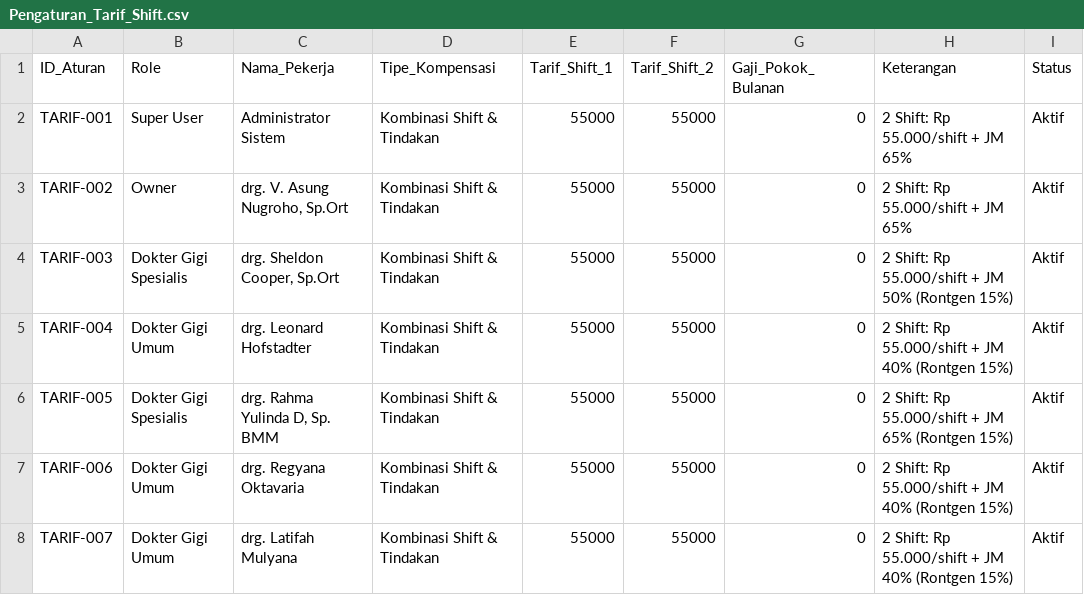
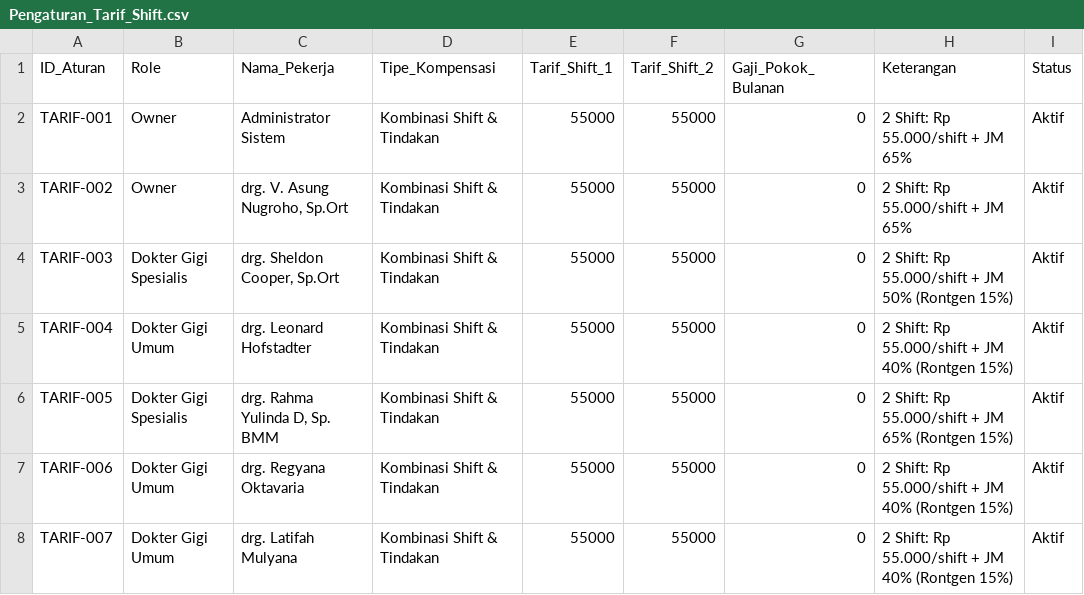
Before and after one commit to SheldonNugros/sheldon_rme, a CSV file: RME_Modular/csv_spreadsheets/MASTER/Pengaturan_Tarif_Shift.csv, drawn as a sheet; only a part is shown.

```diff
--- a/RME_Modular/csv_spreadsheets/MASTER/Pengaturan_Tarif_Shift.csv
+++ b/RME_Modular/csv_spreadsheets/MASTER/Pengaturan_Tarif_Shift.csv
@@ -1,3 +1,3 @@
 ID_Aturan,Role,Nama_Pekerja,Tipe_Kompensasi,Tarif_Shift_1,Tarif_Shift_2,Gaji_Pokok_Bulanan,Keterangan,Status
-TARIF-001,Super User,Administrator Sistem,Kombinasi Shift & Tindakan,55000,55000,0,2 Shift: Rp 55.000/shift + JM 65%,Aktif
+TARIF-001,Owner,Administrator Sistem,Kombinasi Shift & Tindakan,55000,55000,0,2 Shift: Rp 55.000/shift + JM 65%,Aktif
 TARIF-002,Owner,"drg. V. Asung Nugroho, Sp.Ort",Kombinasi Shift & Tindakan,55000,55000,0,2 Shift: Rp 55.000/shift + JM 65%,Aktif
```
Also changed, not shown: RME_Modular/csv_spreadsheets/MASTER/Data.csv, 32 other files.
